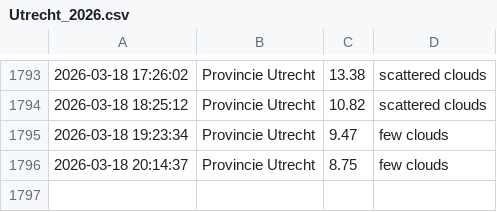
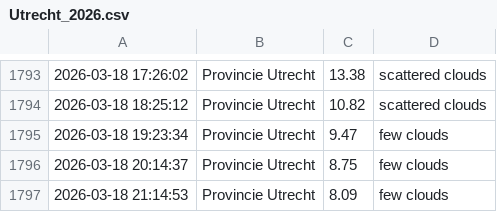
Before and after one commit to drikusroor/weather-archive, a CSV file: archive/Utrecht_2026.csv, drawn as a sheet; only a part is shown, gaps mark what is left out.

```diff
--- a/archive/Utrecht_2026.csv
+++ b/archive/Utrecht_2026.csv
@@ -1796 +1796,2 @@
 2026-03-18 20:14:37,Provincie Utrecht,8.75,few clouds
+2026-03-18 21:14:53,Provincie Utrecht,8.09,few clouds
```
Also changed, not shown: archive/Sao Paulo_2026.csv, archive/Veenendaal_2026.csv, 1 other file.
